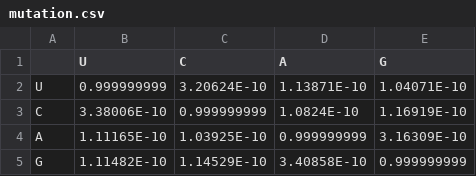
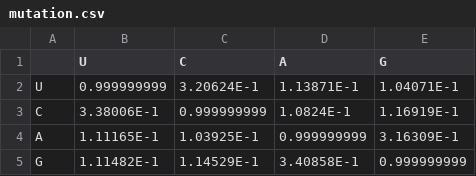
Before and after one commit to Everett919/Tsvi_Tlusty, a CSV file: mutation.csv, drawn as a sheet.

Commit message:
Update mutation.csv

```diff
--- a/mutation.csv
+++ b/mutation.csv
@@ -1,5 +1,5 @@
 ,U,C,A,G
-U,0.999999999,3.20624E-10,1.13871E-10,1.04071E-10
-C,3.38006E-10,0.999999999,1.0824E-10,1.16919E-10
-A,1.11165E-10,1.03925E-10,0.999999999,3.16309E-10
-G,1.11482E-10,1.14529E-10,3.40858E-10,0.999999999
+U,0.999999999,3.20624E-1,1.13871E-1,1.04071E-1
+C,3.38006E-1,0.999999999,1.0824E-1,1.16919E-1
+A,1.11165E-1,1.03925E-1,0.999999999,3.16309E-1
+G,1.11482E-1,1.14529E-1,3.40858E-1,0.999999999
```
